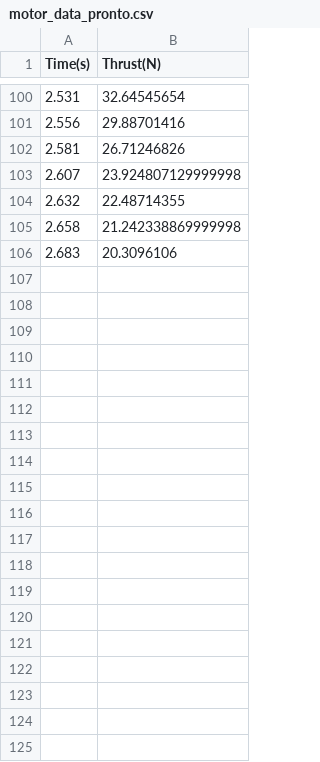
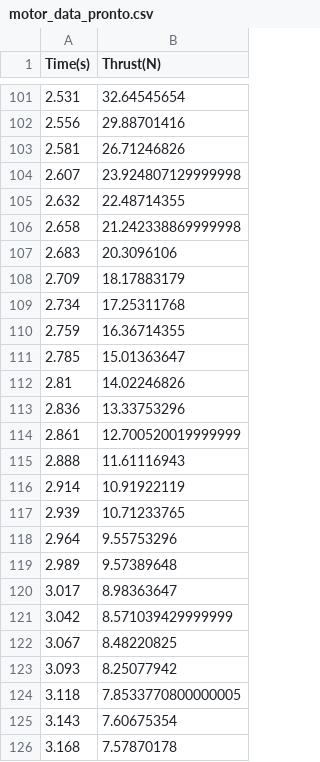
Before and after one commit to ViniciusCMB/flight-simulations, a CSV file: Dedalo/motor_data_pronto.csv, drawn as a sheet; only a part is shown, gaps mark what is left out; the diff covers the shown part only.

```diff
--- a/Dedalo/motor_data_pronto.csv
+++ b/Dedalo/motor_data_pronto.csv
@@ -106 +107,20 @@ Time(s),Thrust(N)
 2.683,20.3096106
+2.709,18.17883179
+2.734,17.25311768
+2.759,16.36714355
+2.785,15.01363647
+2.81,14.02246826
+2.836,13.33753296
+2.861,12.700520019999999
+2.888,11.61116943
+2.914,10.91922119
+2.939,10.71233765
+2.964,9.55753296
+2.989,9.57389648
+3.017,8.98363647
+3.042,8.571039429999999
+3.067,8.48220825
+3.093,8.25077942
+3.118,7.8533770800000005
+3.143,7.60675354
+3.168,7.57870178
```
Also changed, not shown: 72 added rows elsewhere in this file, 4 other files.
